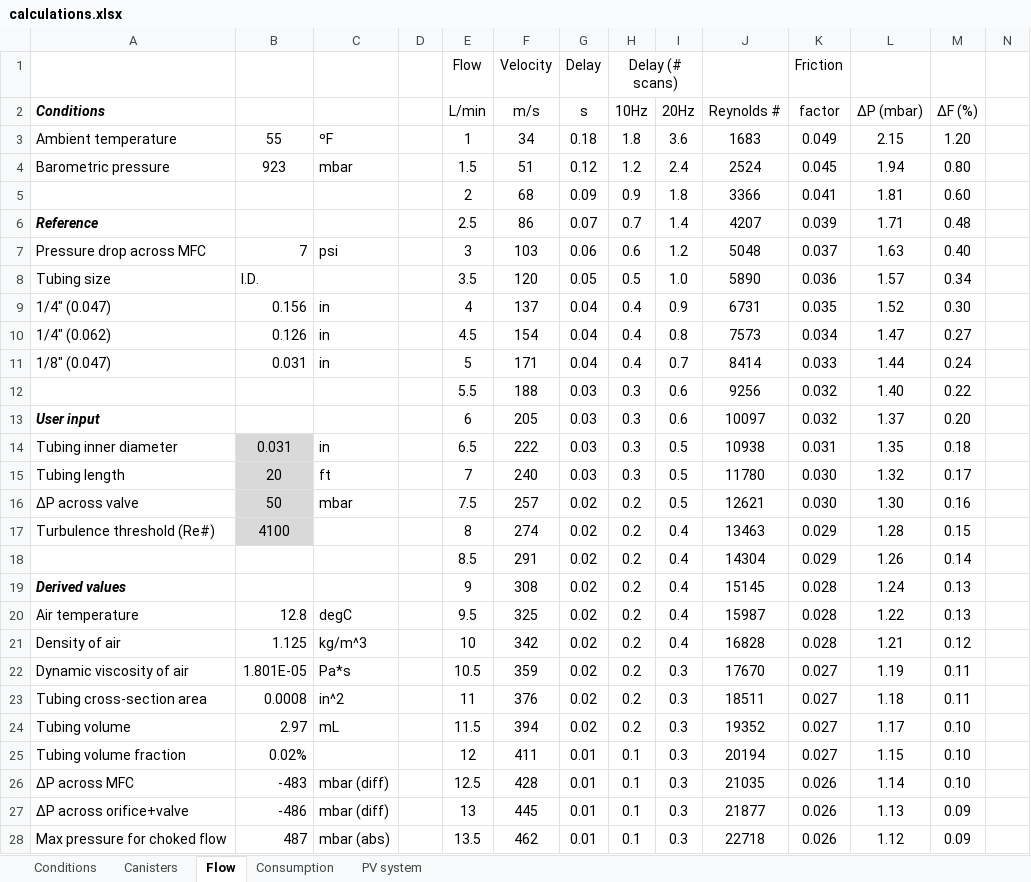
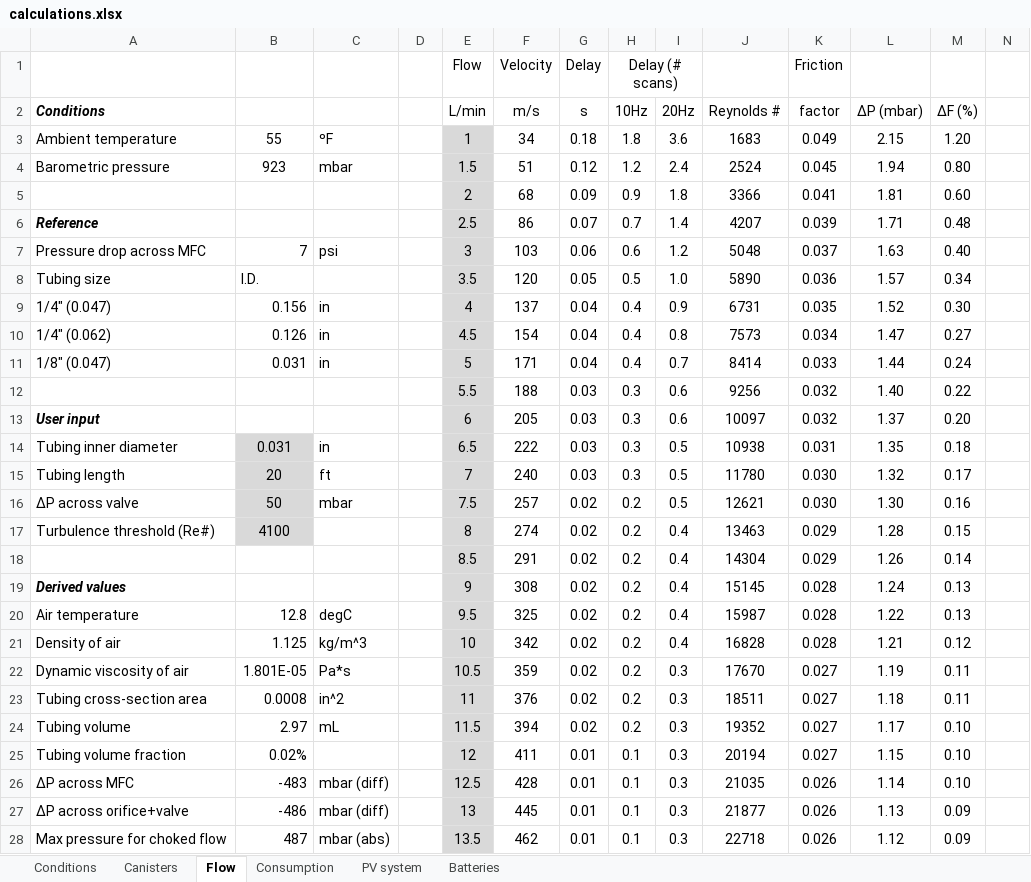
Before and after one commit to patricktokeeffe/smart-rea-sampler, an Excel workbook: engr/calculations.xlsx, sheet Flow, drawn as a sheet; only a part is shown; values as stored, in another font and other column widths than the file's, no borders; conditional formats not drawn; the diff covers the shown part only; the diff names each change by its address in the sheet, - before the commit and + after, or states it on an @@ line.

```diff
--- a/engr/calculations.xlsx (sheet Flow)
+++ b/engr/calculations.xlsx (sheet Flow)
+sheet tab: Batteries
-E3:E28 fill: none
+E3:E28 fill: #D9D9D9
```
Also changed, not shown: cell formats elsewhere in this sheet, sheet Consumption, sheet PV system, charts or pictures.
